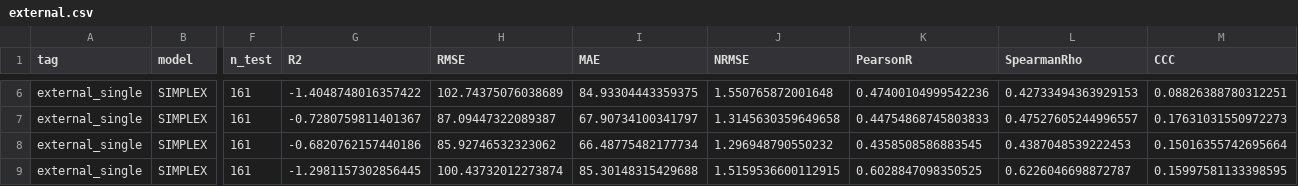
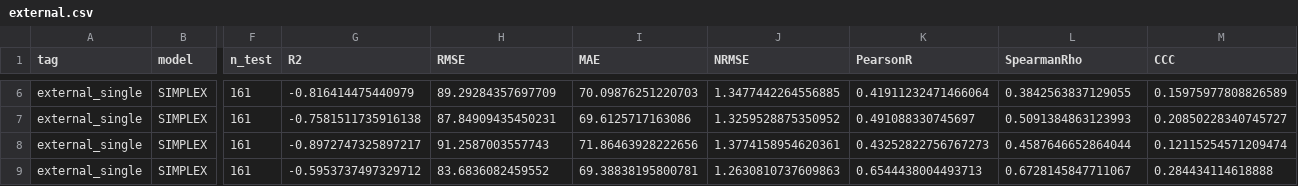
Before and after one commit to SHENTongfei/HydroGelNet, a CSV file: results/metrics/external.csv, drawn as a sheet; only a part is shown, gaps mark what is left out; the diff covers the shown part only; the diff names each change by its address in the sheet, - before the commit and + after, or states it on an @@ line.

```diff
--- a/results/metrics/external.csv
+++ b/results/metrics/external.csv
-G6 (R2): -1.4048748016357422
+G6 (R2): -0.816414475440979
-H6 (RMSE): 102.74375076038689
+H6 (RMSE): 89.29284357697709
-I6 (MAE): 84.93304443359375
+I6 (MAE): 70.09876251220703
-J6 (NRMSE): 1.550765872001648
+J6 (NRMSE): 1.3477442264556885
-K6 (PearsonR): 0.47400104999542236
+K6 (PearsonR): 0.41911232471466064
-L6 (SpearmanRho): 0.42733494363929153
+L6 (SpearmanRho): 0.3842563837129055
-M6 (CCC): 0.08826388780312251
+M6 (CCC): 0.15975977808826589
-G7 (R2): -0.7280759811401367
+G7 (R2): -0.7581511735916138
-H7 (RMSE): 87.09447322089387
+H7 (RMSE): 87.84909435450231
-I7 (MAE): 67.90734100341797
+I7 (MAE): 69.6125717163086
-J7 (NRMSE): 1.3145630359649658
+J7 (NRMSE): 1.3259528875350952
-K7 (PearsonR): 0.44754868745803833
+K7 (PearsonR): 0.491088330745697
-L7 (SpearmanRho): 0.47527605244996557
+L7 (SpearmanRho): 0.5091384863123993
-M7 (CCC): 0.17631031550972273
+M7 (CCC): 0.20850228340745727
-G8 (R2): -0.6820762157440186
+G8 (R2): -0.8972747325897217
-H8 (RMSE): 85.92746532323062
+H8 (RMSE): 91.2587003557743
-I8 (MAE): 66.48775482177734
+I8 (MAE): 71.86463928222656
-J8 (NRMSE): 1.296948790550232
+J8 (NRMSE): 1.3774158954620361
-K8 (PearsonR): 0.4358508586883545
+K8 (PearsonR): 0.43252822756767273
-L8 (SpearmanRho): 0.4387048539222453
+L8 (SpearmanRho): 0.4587646652864044
-M8 (CCC): 0.15016355742695664
+M8 (CCC): 0.12115254571209474
-G9 (R2): -1.2981157302856445
+G9 (R2): -0.5953737497329712
-H9 (RMSE): 100.43732012273874
+H9 (RMSE): 83.6836082459552
-I9 (MAE): 85.30148315429688
+I9 (MAE): 69.38838195800781
-J9 (NRMSE): 1.5159536600112915
+J9 (NRMSE): 1.2630810737609863
-K9 (PearsonR): 0.6028847098350525
+K9 (PearsonR): 0.6544438004493713
-L9 (SpearmanRho): 0.6226046698872787
+L9 (SpearmanRho): 0.6728145847711067
-M9 (CCC): 0.15997581133398595
+M9 (CCC): 0.284434114618888
```
Also changed, not shown: 154 edited cells elsewhere in this file, results/metrics/cv_outer.csv, 19 other files.
